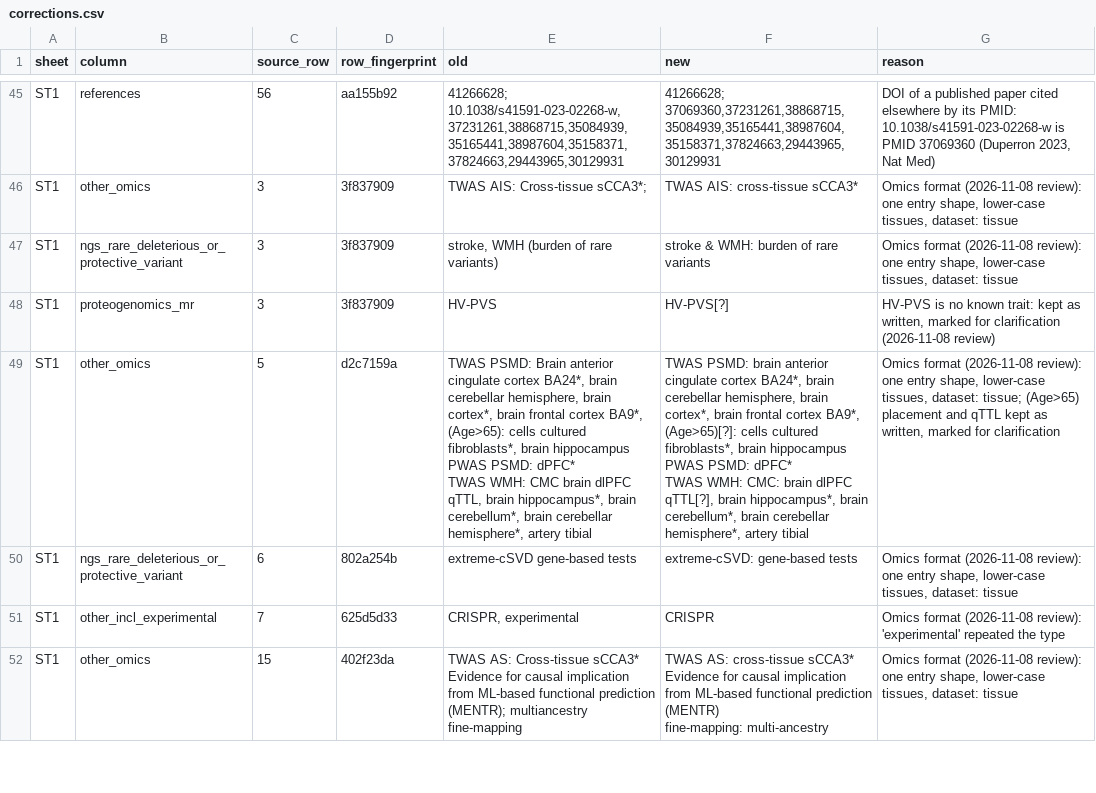
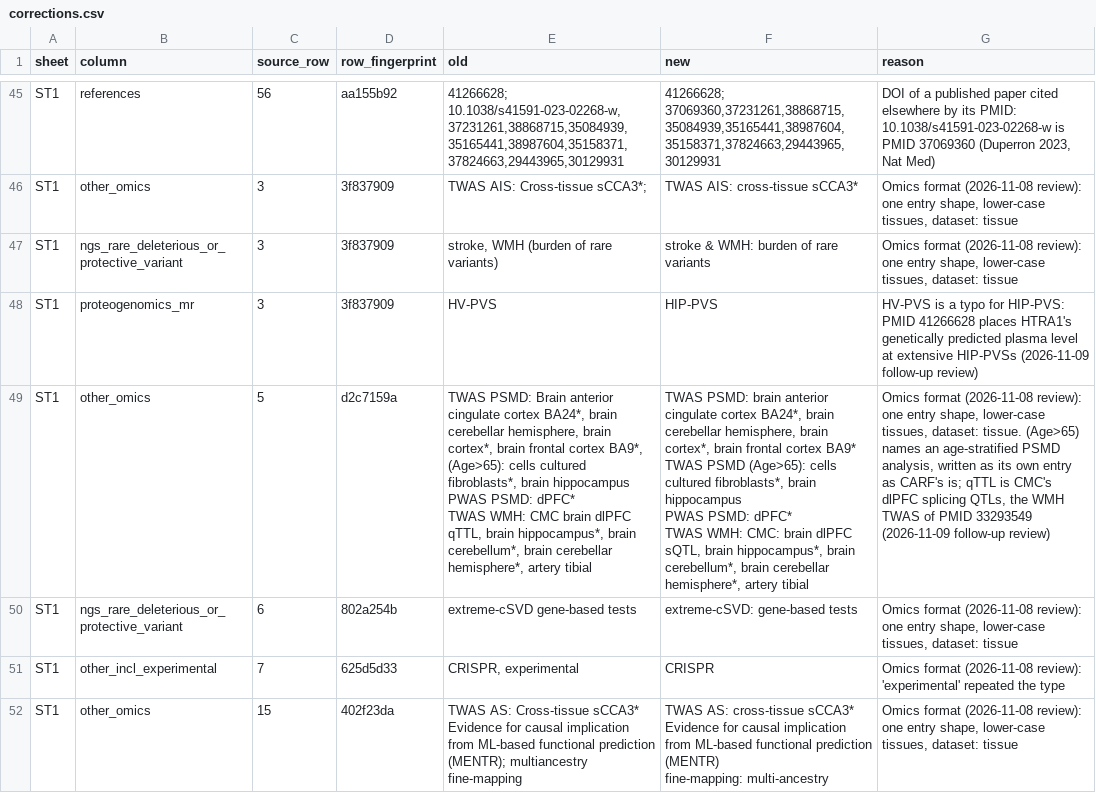
Before and after one commit to mathieubpoiriericm/csvd-dashboard, a CSV file: disease/gold/corrections.csv, drawn as a sheet; only a part is shown, gaps mark what is left out; the diff covers the shown part only.

Commit message:
Settle five of the seven open omics terms, from the cited papers
HTRA1's HV-PVS is HIP-PVS (PMID 41266628). TRIM47's qTTL is CMC's dlPFC
sQTL (PMID 33293549). SMG6 and JAK1 take PSMD, the only phenotype of their
source preprint, and LRRC25 WM-PVS (PMID 37069360). TRIM47's and ICA1L's
(Age>65) is an age-stratified PSMD analysis, now an entry of its own as
CARF's is. NBEAL1's sCCA2 stays marked: its answer is in a supplement the
retrieved text lacks. SH3PXD2A's MENTR entry is unchanged. Approved by the
curator on 2026-11-09.

```diff
--- a/disease/gold/corrections.csv
+++ b/disease/gold/corrections.csv
@@ -49,8 +49,9 @@ ST1,other_omics,3,3f837909,TWAS AIS: Cross-tissue sCCA3*;,TWAS AIS: cross-tissue
 ST1,ngs_rare_deleterious_or_protective_variant,3,3f837909,"stroke, WMH (burden of rare variants)",stroke & WMH: burden of rare variants,"Omics format (2026-11-08 review): one entry shape, lower-case tissues, dataset: tissue"
-ST1,proteogenomics_mr,3,3f837909,HV-PVS,HV-PVS[?],"HV-PVS is no known trait: kept as written, marked for clarification (2026-11-08 review)"
-ST1,other_omics,5,d2c7159a,"TWAS PSMD: Brain anterior cingulate cortex BA24*, brain cerebellar hemisphere, brain cortex*, brain frontal cortex BA9*, (Age>65): cells cultured fibroblasts*, brain hippocampus
-PWAS PSMD: dPFC*
-TWAS WMH: CMC brain dlPFC qTTL, brain hippocampus*, brain cerebellum*, brain cerebellar hemisphere*, artery tibial","TWAS PSMD: brain anterior cingulate cortex BA24*, brain cerebellar hemisphere, brain cortex*, brain frontal cortex BA9*, (Age>65)[?]: cells cultured fibroblasts*, brain hippocampus
-PWAS PSMD: dPFC*
-TWAS WMH: CMC: brain dlPFC qTTL[?], brain hippocampus*, brain cerebellum*, brain cerebellar hemisphere*, artery tibial","Omics format (2026-11-08 review): one entry shape, lower-case tissues, dataset: tissue; (Age>65) placement and qTTL kept as written, marked for clarification"
+ST1,proteogenomics_mr,3,3f837909,HV-PVS,HIP-PVS,HV-PVS is a typo for HIP-PVS: PMID 41266628 places HTRA1's genetically predicted plasma level at extensive HIP-PVSs (2026-11-09 follow-up review)
+ST1,other_omics,5,d2c7159a,"TWAS PSMD: Brain anterior cingulate cortex BA24*, brain cerebellar hemisphere, brain cortex*, brain frontal cortex BA9*, (Age>65): cells cultured fibroblasts*, brain hippocampus
+PWAS PSMD: dPFC*
+TWAS WMH: CMC brain dlPFC qTTL, brain hippocampus*, brain cerebellum*, brain cerebellar hemisphere*, artery tibial","TWAS PSMD: brain anterior cingulate cortex BA24*, brain cerebellar hemisphere, brain cortex*, brain frontal cortex BA9*
+TWAS PSMD (Age>65): cells cultured fibroblasts*, brain hippocampus
+PWAS PSMD: dPFC*
+TWAS WMH: CMC: brain dlPFC sQTL, brain hippocampus*, brain cerebellum*, brain cerebellar hemisphere*, artery tibial","Omics format (2026-11-08 review): one entry shape, lower-case tissues, dataset: tissue. (Age>65) names an age-stratified PSMD analysis, written as its own entry as CARF's is; qTTL is CMC's dlPFC splicing QTLs, the WMH TWAS of PMID 33293549 (2026-11-09 follow-up review)"
 ST1,ngs_rare_deleterious_or_protective_variant,6,802a254b,extreme-cSVD gene-based tests,extreme-cSVD: gene-based tests,"Omics format (2026-11-08 review): one entry shape, lower-case tissues, dataset: tissue"
```
Also changed, not shown: 8 edited cells elsewhere in this file, disease/gold/out/st1_genes.csv, 4 other files.
